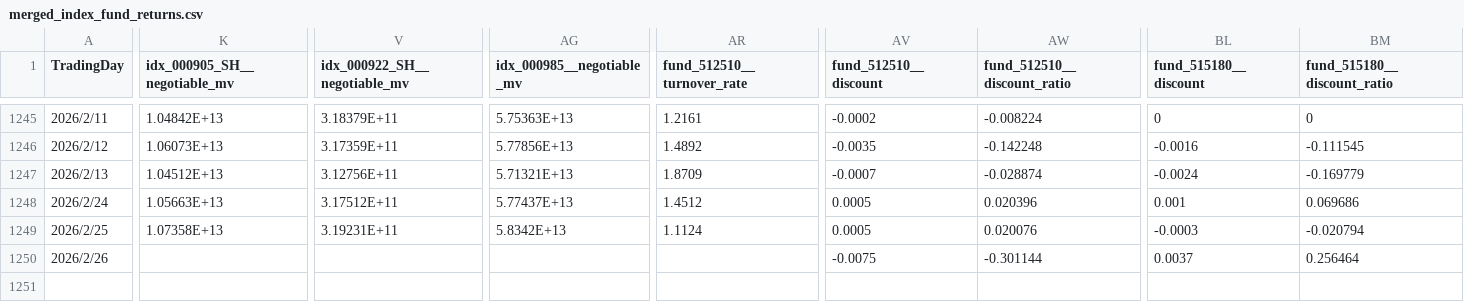
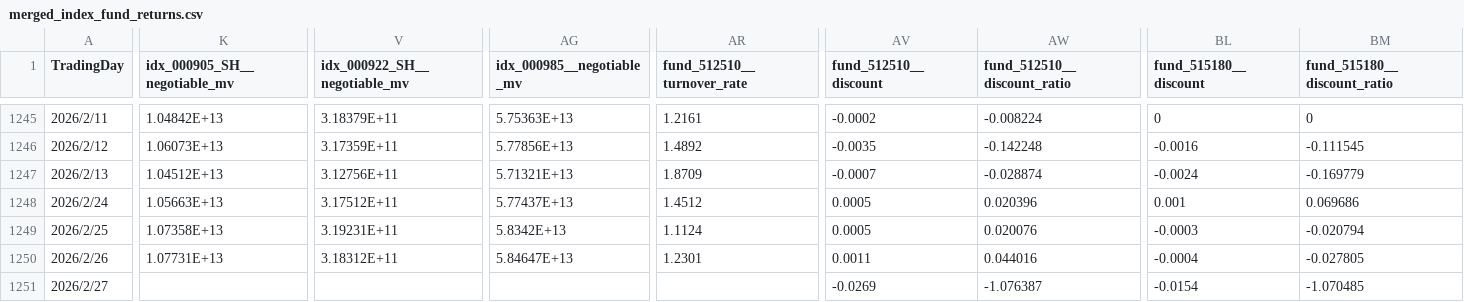
Before and after one commit to MKCorleonE/Jinfuzi-Intern, a CSV file: data/realtime_data/merged_index_fund_returns.csv, drawn as a sheet; only a part is shown, gaps mark what is left out; rows hold the shown columns only; the diff covers the shown part only; the diff names each change by its address in the sheet, - before the commit and + after, or states it on an @@ line.

```diff
--- a/data/realtime_data/merged_index_fund_returns.csv
+++ b/data/realtime_data/merged_index_fund_returns.csv
-K1250 (idx_000905_SH__negotiable_mv): (empty)
+K1250 (idx_000905_SH__negotiable_mv): 1.07731E+13
-V1250 (idx_000922_SH__negotiable_mv): (empty)
+V1250 (idx_000922_SH__negotiable_mv): 3.18312E+11
-AG1250 (idx_000985__negotiable_mv): (empty)
+AG1250 (idx_000985__negotiable_mv): 5.84647E+13
-AR1250 (fund_512510__turnover_rate): (empty)
+AR1250 (fund_512510__turnover_rate): 1.2301
-AV1250 (fund_512510__discount): -0.0075
+AV1250 (fund_512510__discount): 0.0011
-AW1250 (fund_512510__discount_ratio): -0.301144
+AW1250 (fund_512510__discount_ratio): 0.044016
-BL1250 (fund_515180__discount): 0.0037
+BL1250 (fund_515180__discount): -0.0004
-BM1250 (fund_515180__discount_ratio): 0.256464
+BM1250 (fund_515180__discount_ratio): -0.027805
+row 1251: 2026/2/27 |  |  |  |  | -0.0269 | -1.076387 | -0.0154 | -1.070485
```
Also changed, not shown: 1 edited cell elsewhere in this file, data/realtime_data/idx_000985_return.csv, data/realtime_data_updated.csv, 40 other files.
